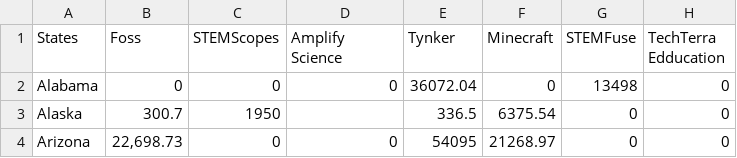
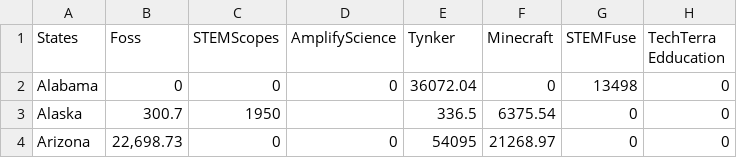
Before and after one commit to AryanSingh13/180DC-SamLabs, a CSV file: Database - Deliverable Week 4_5_6_7 - Competitors - State Breakdown.csv, drawn as a sheet; only a part is shown; the diff names each change by its address in the sheet, - before the commit and + after, or states it on an @@ line.

Commit message:
Update Database - Deliverable Week 4_5_6_7 - Competitors - State Breakdown.csv

```diff
--- a/Database - Deliverable Week 4_5_6_7 - Competitors - State Breakdown.csv
+++ b/Database - Deliverable Week 4_5_6_7 - Competitors - State Breakdown.csv
-D1: Amplify Science
+D1: AmplifyScience
```
